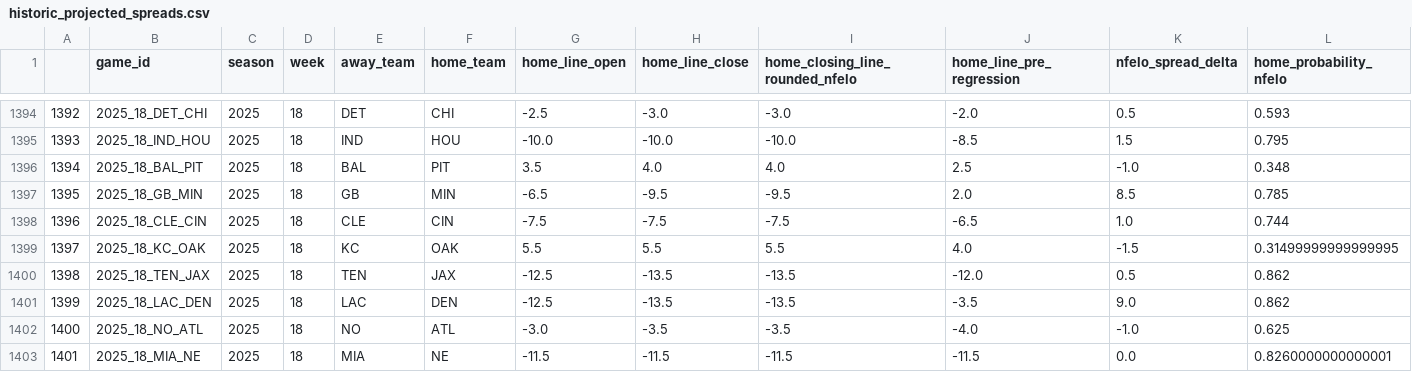
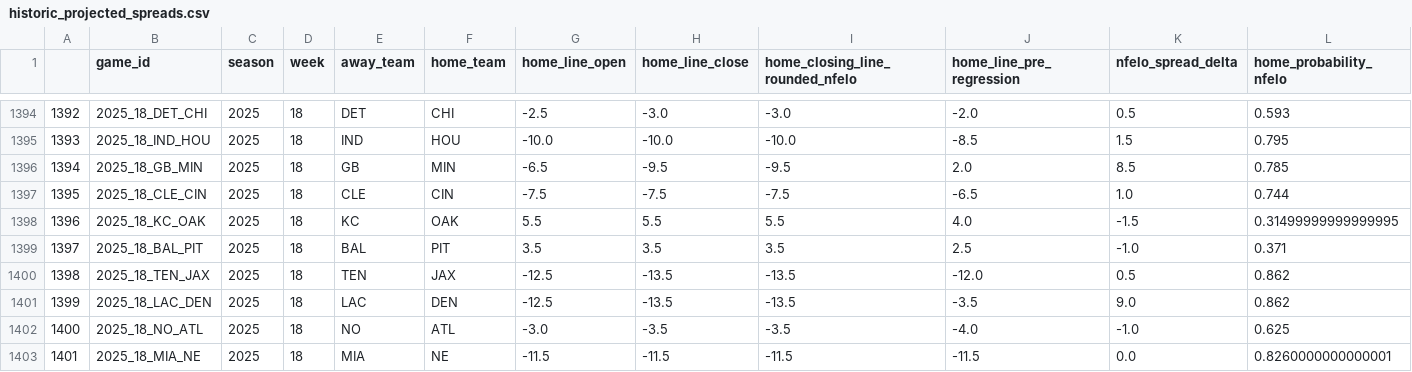
Before and after one commit to greerreNFL/nfelo, a CSV file: output_data/historic_projected_spreads.csv, drawn as a sheet; only a part is shown, gaps mark what is left out; removed rows and columns are numbered as before the commit, all else as after; rows hold the shown columns only; the diff names each change by its address in the sheet, - before the commit and + after, or states it on an @@ line.

```diff
--- a/output_data/historic_projected_spreads.csv
+++ b/output_data/historic_projected_spreads.csv
-row 1396: 1394 | 2025_18_BAL_PIT | 2025 | 18 | BAL | PIT | 3.5 | 4.0 | 4.0 | 2.5 | -1.0 | 0.348
-A1396: 1395
+A1396: 1394
-A1397: 1396
+A1397: 1395
-A1398: 1397
+A1398: 1396
+row 1399: 1397 | 2025_18_BAL_PIT | 2025 | 18 | BAL | PIT | 3.5 | 3.5 | 3.5 | 2.5 | -1.0 | 0.371
```
Also changed, not shown: output_data/prediction_tracker.csv, 1 other file.
